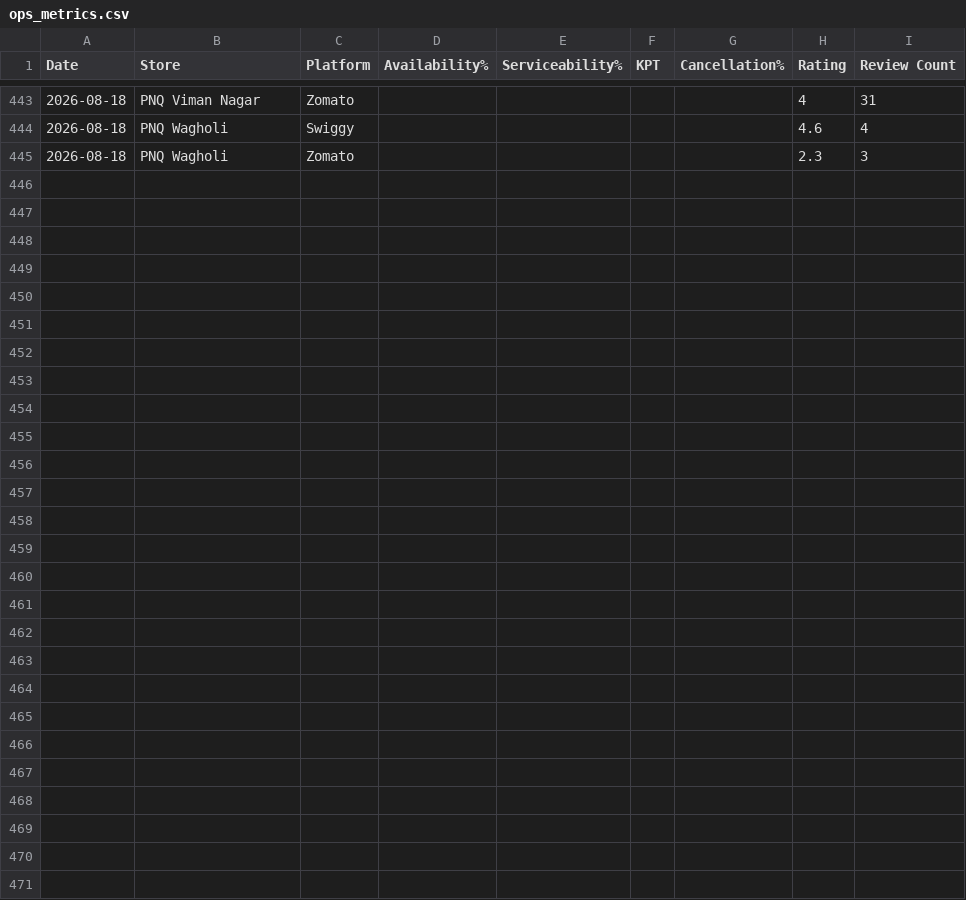
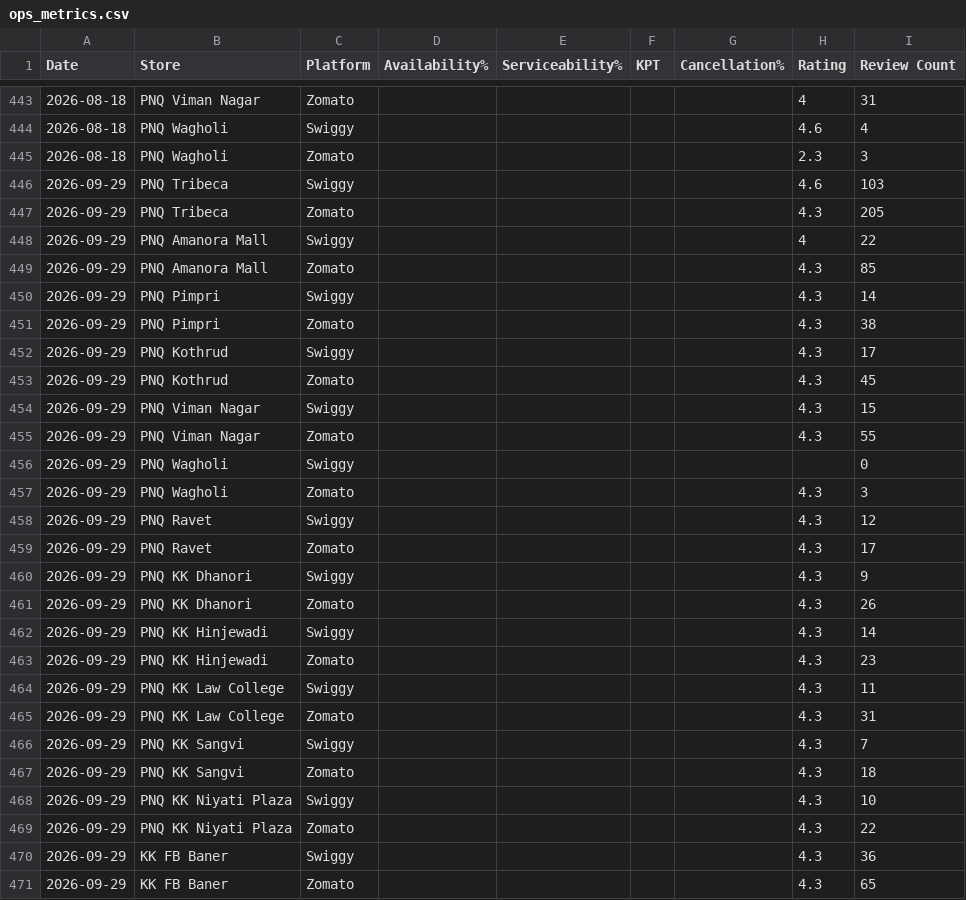
Before and after one commit to abhilashbishtwork/kk-pune-dashboard, a CSV file: ops_metrics.csv, drawn as a sheet; only a part is shown, gaps mark what is left out; the diff names each change by its address in the sheet, - before the commit and + after, or states it on an @@ line.

Commit message:
Update Swiggy/Zomato ratings (13/15 stores matched, 2026-09-29 pull)

```diff
--- a/ops_metrics.csv
+++ b/ops_metrics.csv
+row 446: 2026-09-29 | PNQ Tribeca | Swiggy |  |  |  |  | 4.6 | 103
+row 447: 2026-09-29 | PNQ Tribeca | Zomato |  |  |  |  | 4.3 | 205
+row 448: 2026-09-29 | PNQ Amanora Mall | Swiggy |  |  |  |  | 4 | 22
+row 449: 2026-09-29 | PNQ Amanora Mall | Zomato |  |  |  |  | 4.3 | 85
+row 450: 2026-09-29 | PNQ Pimpri | Swiggy |  |  |  |  | 4.3 | 14
+row 451: 2026-09-29 | PNQ Pimpri | Zomato |  |  |  |  | 4.3 | 38
+row 452: 2026-09-29 | PNQ Kothrud | Swiggy |  |  |  |  | 4.3 | 17
+row 453: 2026-09-29 | PNQ Kothrud | Zomato |  |  |  |  | 4.3 | 45
+row 454: 2026-09-29 | PNQ Viman Nagar | Swiggy |  |  |  |  | 4.3 | 15
+row 455: 2026-09-29 | PNQ Viman Nagar | Zomato |  |  |  |  | 4.3 | 55
+row 456: 2026-09-29 | PNQ Wagholi | Swiggy |  |  |  |  |  | 0
+row 457: 2026-09-29 | PNQ Wagholi | Zomato |  |  |  |  | 4.3 | 3
+row 458: 2026-09-29 | PNQ Ravet | Swiggy |  |  |  |  | 4.3 | 12
+row 459: 2026-09-29 | PNQ Ravet | Zomato |  |  |  |  | 4.3 | 17
+row 460: 2026-09-29 | PNQ KK Dhanori | Swiggy |  |  |  |  | 4.3 | 9
+row 461: 2026-09-29 | PNQ KK Dhanori | Zomato |  |  |  |  | 4.3 | 26
+row 462: 2026-09-29 | PNQ KK Hinjewadi | Swiggy |  |  |  |  | 4.3 | 14
+row 463: 2026-09-29 | PNQ KK Hinjewadi | Zomato |  |  |  |  | 4.3 | 23
+row 464: 2026-09-29 | PNQ KK Law College | Swiggy |  |  |  |  | 4.3 | 11
+row 465: 2026-09-29 | PNQ KK Law College | Zomato |  |  |  |  | 4.3 | 31
+row 466: 2026-09-29 | PNQ KK Sangvi | Swiggy |  |  |  |  | 4.3 | 7
+row 467: 2026-09-29 | PNQ KK Sangvi | Zomato |  |  |  |  | 4.3 | 18
+row 468: 2026-09-29 | PNQ KK Niyati Plaza | Swiggy |  |  |  |  | 4.3 | 10
+row 469: 2026-09-29 | PNQ KK Niyati Plaza | Zomato |  |  |  |  | 4.3 | 22
+row 470: 2026-09-29 | KK FB Baner | Swiggy |  |  |  |  | 4.3 | 36
+row 471: 2026-09-29 | KK FB Baner | Zomato |  |  |  |  | 4.3 | 65
```
